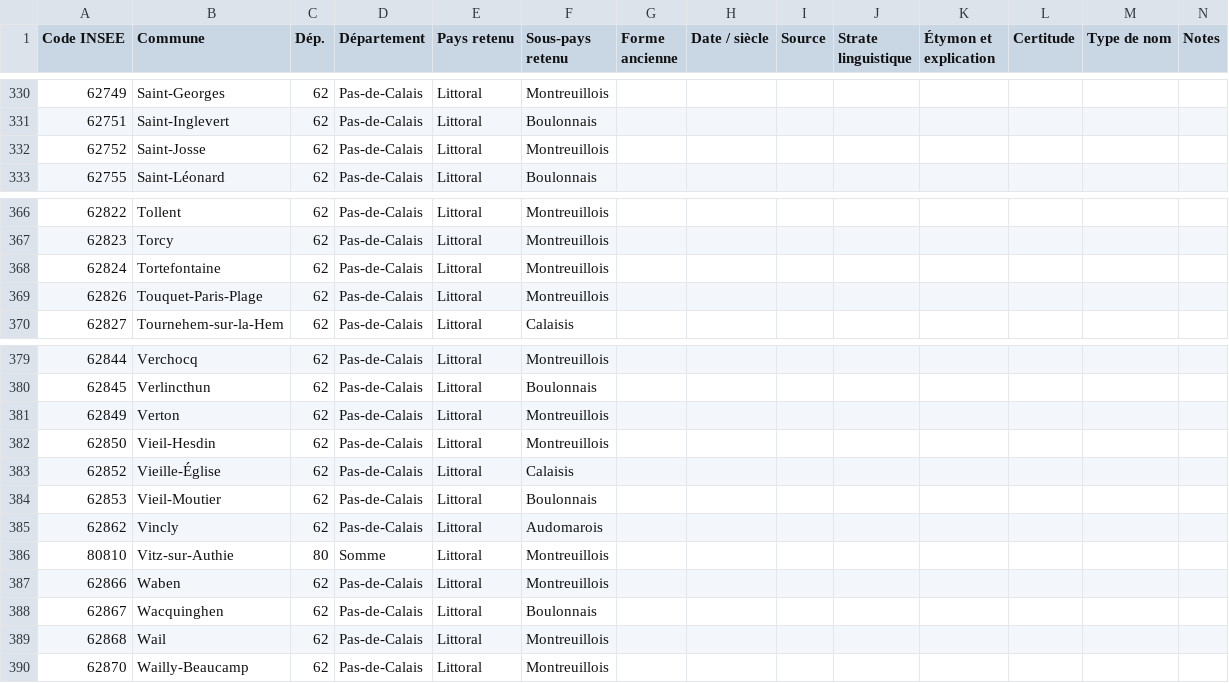
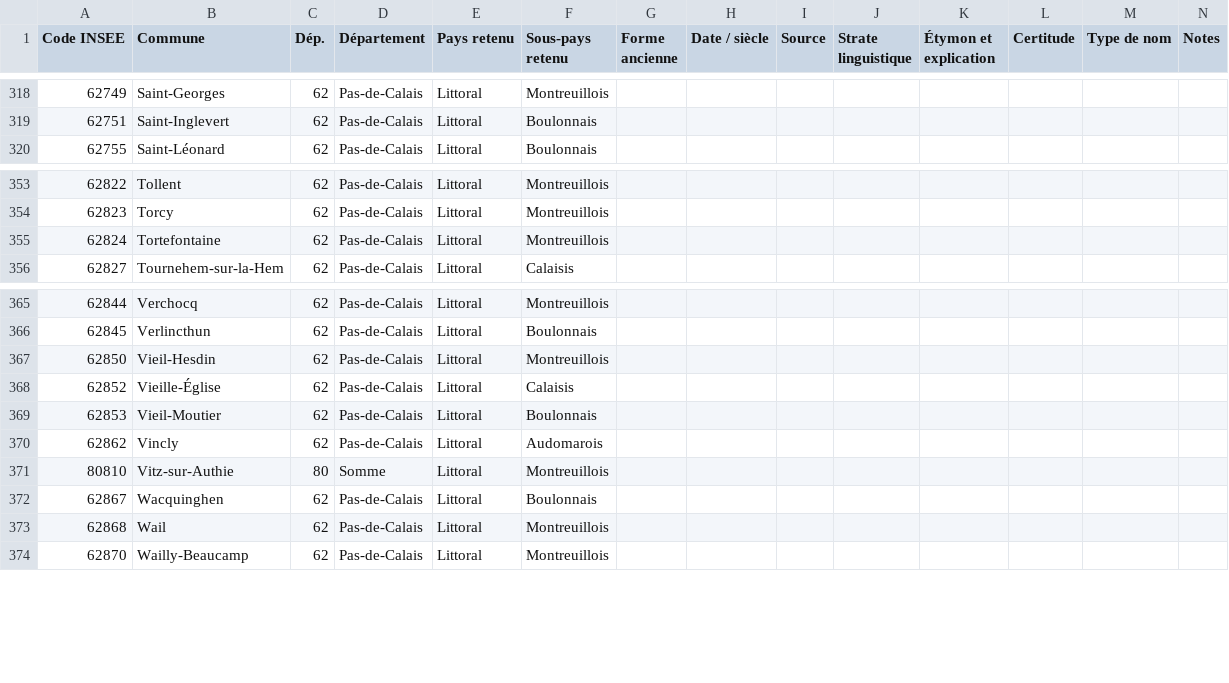
Before and after one commit to barb3-noir3/Toponymie-Pays-Traditionnels-de-France, a CSV file: pays/Littoral.csv, drawn as a sheet; only a part is shown, gaps mark what is left out; the diff covers the shown part only.

```diff
--- a/pays/Littoral.csv
+++ b/pays/Littoral.csv
@@ -331,3 +319,2 @@
 62751,Saint-Inglevert,62,Pas-de-Calais,Littoral,Boulonnais,,,,,,,,
-62752,Saint-Josse,62,Pas-de-Calais,Littoral,Montreuillois,,,,,,,,
 62755,Saint-Léonard,62,Pas-de-Calais,Littoral,Boulonnais,,,,,,,,
@@ -368,3 +355,2 @@
 62824,Tortefontaine,62,Pas-de-Calais,Littoral,Montreuillois,,,,,,,,
-62826,Touquet-Paris-Plage,62,Pas-de-Calais,Littoral,Montreuillois,,,,,,,,
 62827,Tournehem-sur-la-Hem,62,Pas-de-Calais,Littoral,Calaisis,,,,,,,,
@@ -380,3 +366,2 @@
 62845,Verlincthun,62,Pas-de-Calais,Littoral,Boulonnais,,,,,,,,
-62849,Verton,62,Pas-de-Calais,Littoral,Montreuillois,,,,,,,,
 62850,Vieil-Hesdin,62,Pas-de-Calais,Littoral,Montreuillois,,,,,,,,
@@ -386,3 +371,2 @@
 80810,Vitz-sur-Authie,80,Somme,Littoral,Montreuillois,,,,,,,,
-62866,Waben,62,Pas-de-Calais,Littoral,Montreuillois,,,,,,,,
 62867,Wacquinghen,62,Pas-de-Calais,Littoral,Boulonnais,,,,,,,,
```
Also changed, not shown: 12 removed rows elsewhere in this file, pays/Marquenterre.csv.
